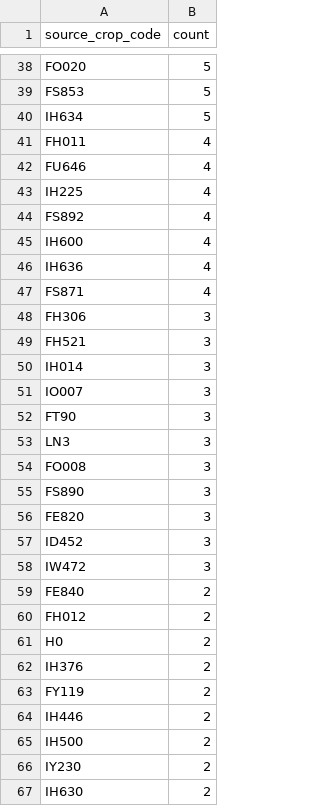
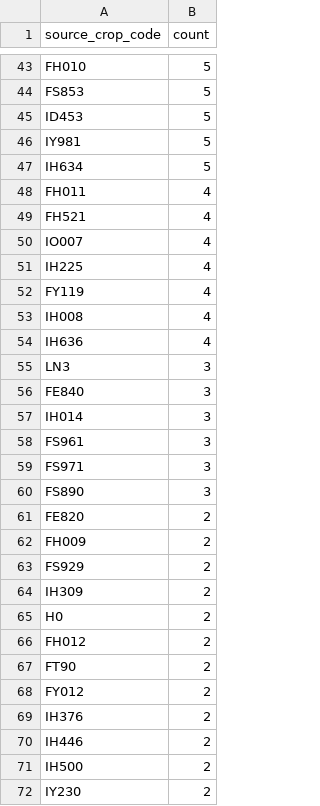
Before and after one commit to junborisproject0207-collab/vege-price-backend, a CSV file: output/unmatched_top_codes.csv, drawn as a sheet; only a part is shown, gaps mark what is left out; the shorter side is filled out with more unchanged rows; removed rows and columns are numbered as before the commit, all else as after; the diff covers the shown part only; the diff names each change by its address in the sheet, - before the commit and + after, or states it on an @@ line.

```diff
--- a/output/unmatched_top_codes.csv
+++ b/output/unmatched_top_codes.csv
-A43 (source_crop_code): FO020
+A43 (source_crop_code): FH010
+row 45: ID453 | 5
+row 46: IY981 | 5
-A49 (source_crop_code): FU646
+A49 (source_crop_code): FH521
+row 50: IO007 | 4
-A52 (source_crop_code): FS892
+A52 (source_crop_code): FY119
-A53 (source_crop_code): IH600
+A53 (source_crop_code): IH008
-row 47: FS871 | 4
@@ row 53 moved to row 55: LN3 @@
-A56 (source_crop_code): FH306
+A56 (source_crop_code): FE840
-row 49: FH521 | 3
-row 51: IO007 | 3
-A58 (source_crop_code): FT90
+A58 (source_crop_code): FS961
-A59 (source_crop_code): FO008
+A59 (source_crop_code): FS971
-B61 (count): 3
+B61 (count): 2
-row 57: ID452 | 3
-row 58: IW472 | 3
-A62 (source_crop_code): FE840
+A62 (source_crop_code): FH009
+row 63: FS929 | 2
+row 64: IH309 | 2
+row 65: H0 | 2
-A67 (source_crop_code): H0
+A67 (source_crop_code): FT90
+row 68: FY012 | 2
-row 63: FY119 | 2
```
Also changed, not shown: 21 added rows, 21 removed rows, 1 moved row and 24 edited cells elsewhere in this file, output/unmatched_price_items.csv, output/unmatched_top_names.csv, 9 other files.
